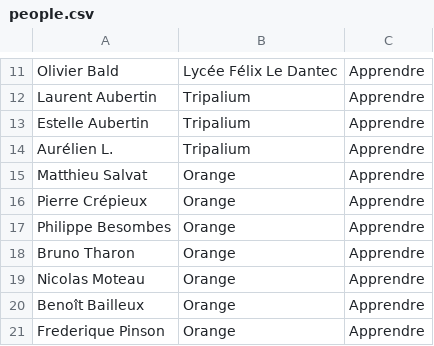
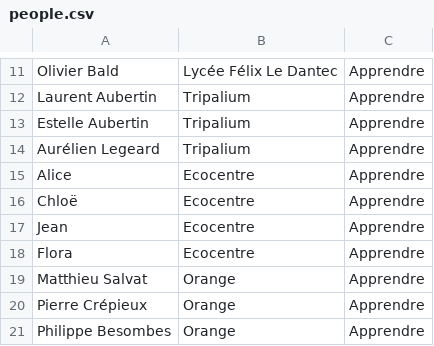
Before and after one commit to FablabLannion/Libre-en-fete-tregor, a CSV file: organisation/tools/py-badge-generator-master/people.csv, drawn as a sheet; only a part is shown, gaps mark what is left out; the shorter side is filled out with more unchanged rows.

Commit message:
chore: organisation - add late people... (╯'□')╯︵ ┻━┻

```diff
--- a/organisation/tools/py-badge-generator-master/people.csv
+++ b/organisation/tools/py-badge-generator-master/people.csv
@@ -13,3 +13,7 @@ Laurent Aubertin;Tripalium;Apprendre
 Estelle Aubertin;Tripalium;Apprendre
-Aurélien L.;Tripalium;Apprendre
+Aurélien Legeard;Tripalium;Apprendre
+Alice;Ecocentre;Apprendre
+Chloë;Ecocentre;Apprendre
+Jean;Ecocentre;Apprendre
+Flora;Ecocentre;Apprendre
 Matthieu Salvat;Orange;Apprendre
```
